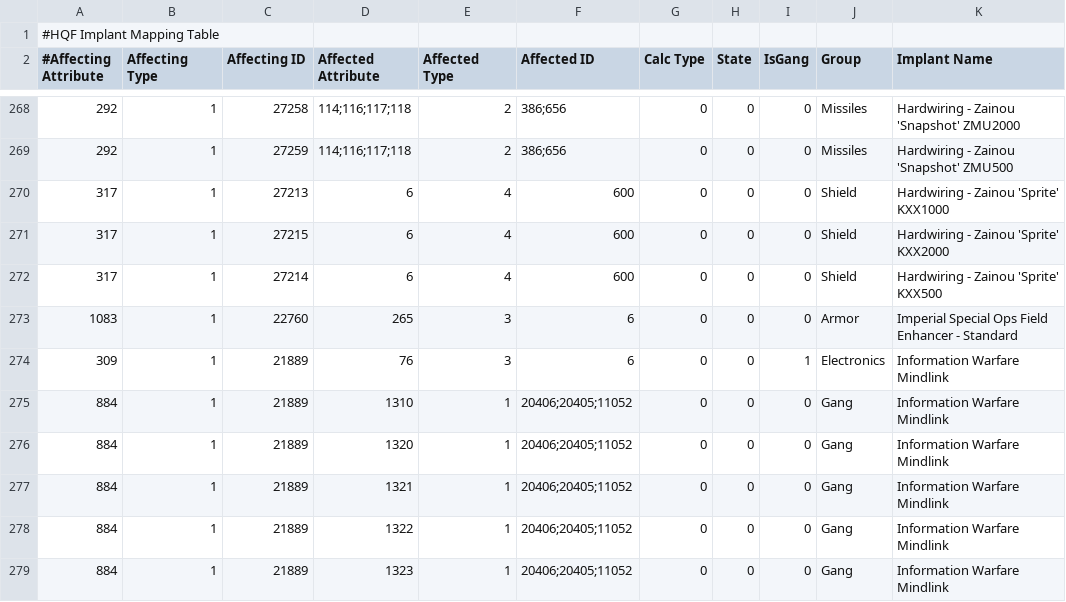
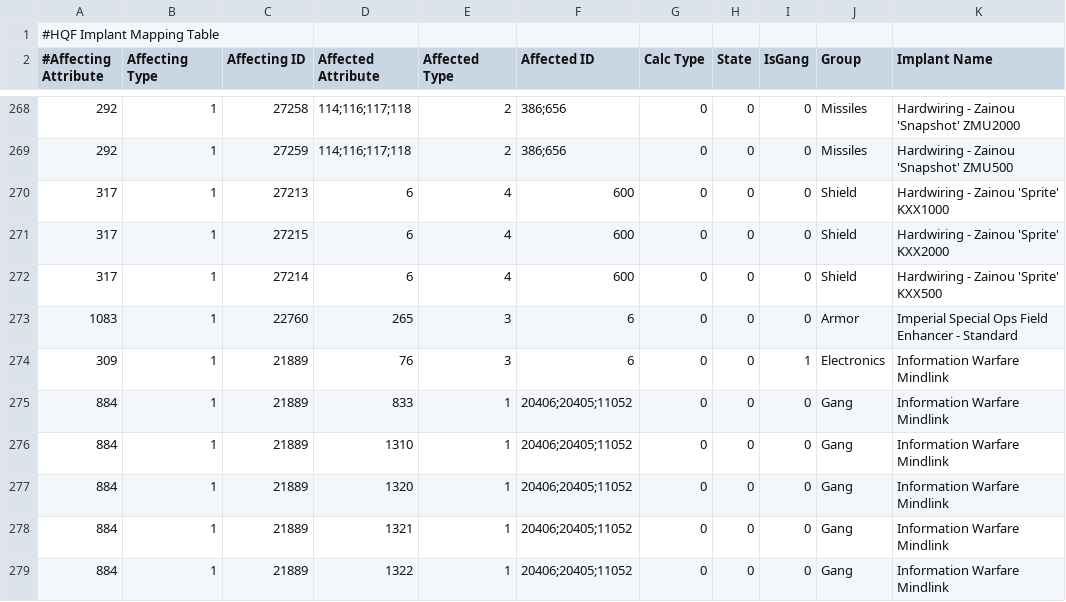
Before and after one commit to kmainyu/EveHQ, a CSV file: EveHQ.HQF/Resources/ImplantEffects.csv, drawn as a sheet; only a part is shown, gaps mark what is left out; the shorter side is filled out with more unchanged rows.

```diff
--- a/EveHQ.HQF/Resources/ImplantEffects.csv
+++ b/EveHQ.HQF/Resources/ImplantEffects.csv
@@ -274,2 +274,3 @@
 309,1,21889,76,3,6,0,0,1,Electronics,Information Warfare Mindlink
+884,1,21889,833,1,20406;20405;11052,0,0,0,Gang,Information Warfare Mindlink
 884,1,21889,1310,1,20406;20405;11052,0,0,0,Gang,Information Warfare Mindlink
```
Also changed, not shown: EveHQ.HQF/Resources/ShipEffects.csv.
